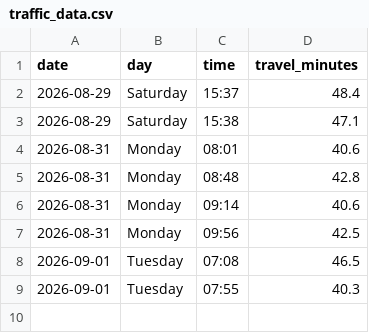
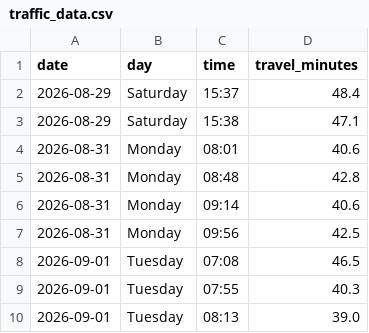
Before and after one commit to kaustubhbhatter/traffic-project, a CSV file: data/traffic_data.csv, drawn as a sheet; the diff names each change by its address in the sheet, - before the commit and + after, or states it on an @@ line.

```diff
--- a/data/traffic_data.csv
+++ b/data/traffic_data.csv
+row 10: 2026-09-01 | Tuesday | 08:13 | 39.0
```
Also changed, not shown: 1 other file.
